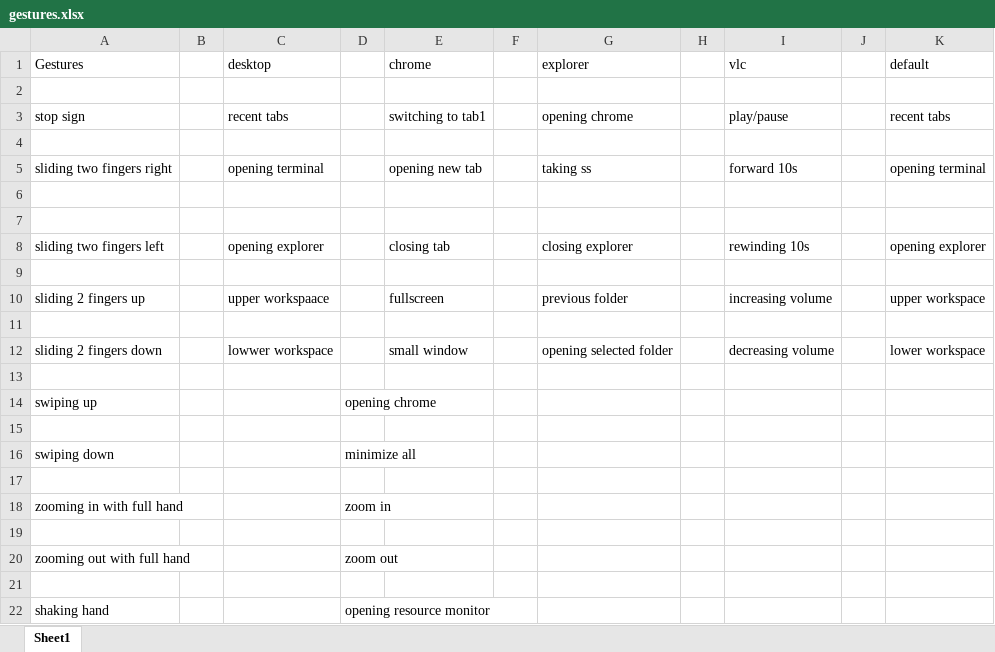
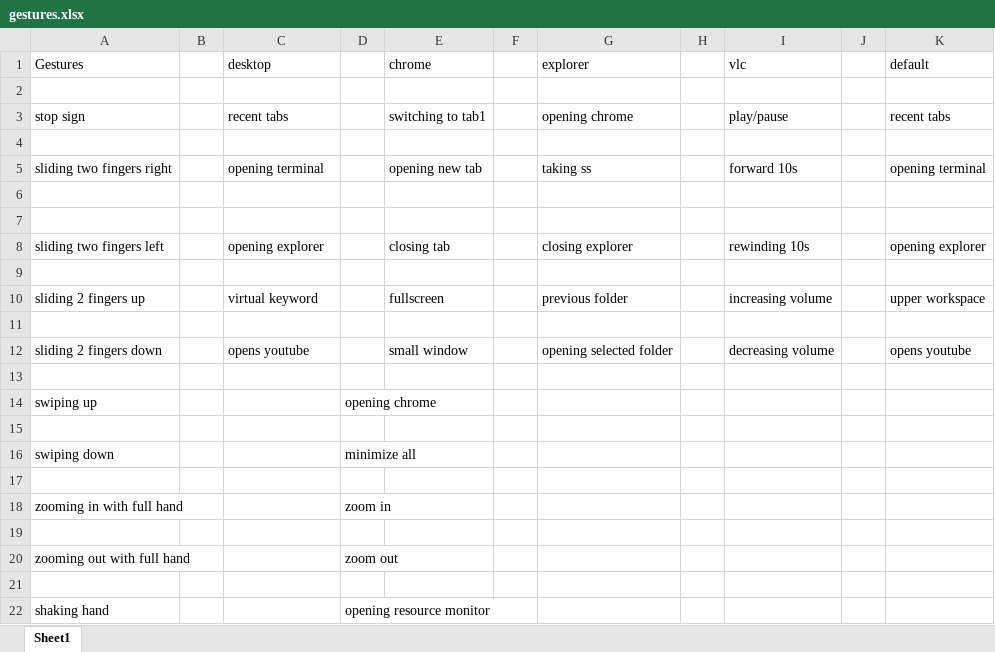
Before and after one commit to Rars-project/mousepy, an Excel workbook: gestures.xlsx, sheet Sheet1, drawn as a sheet; values as stored, in another font and other column widths than the file's, no borders; the diff names each change by its address in the sheet, - before the commit and + after, or states it on an @@ line.

Commit message:
Rohan commit

```diff
--- a/gestures.xlsx (sheet Sheet1)
+++ b/gestures.xlsx (sheet Sheet1)
-C10 (desktop): upper workspaace
+C10 (desktop): virtual keyword
-C12 (desktop): lowwer workspace
+C12 (desktop): opens youtube
-K12 (default): lower workspace
+K12 (default): opens youtube
```
